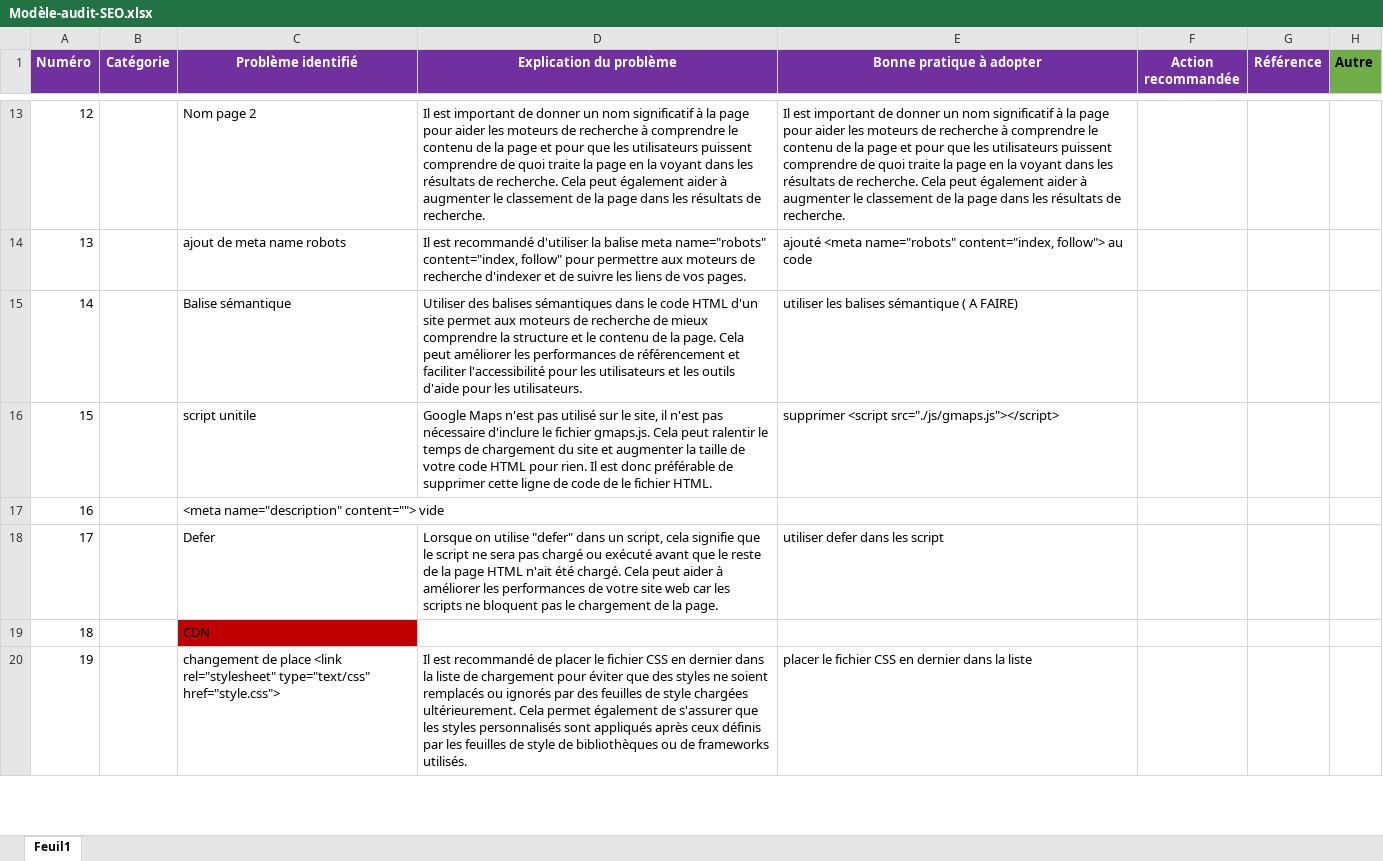
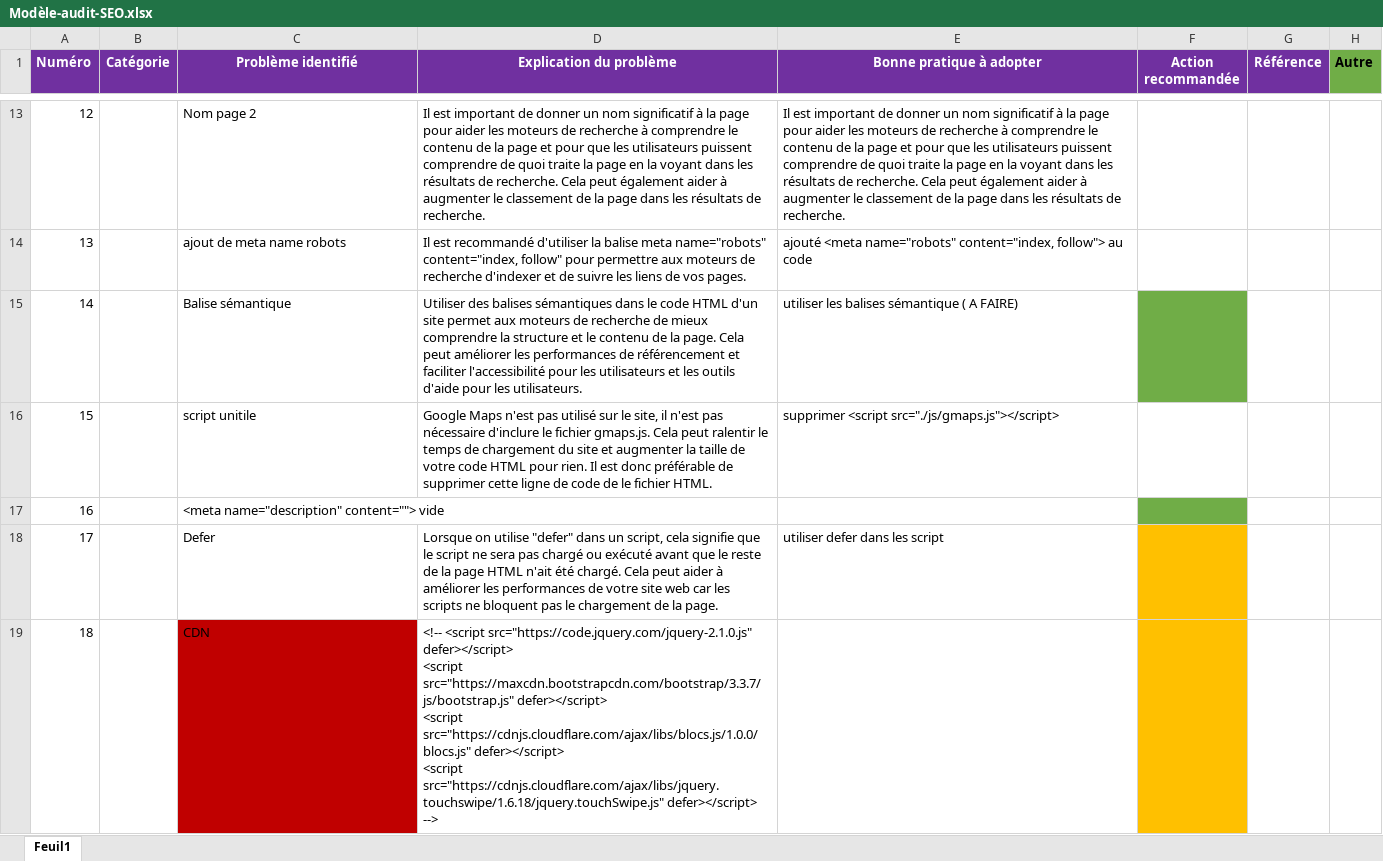
Before and after one commit to Fantomeh/Agence-La-Panth-re, an Excel workbook: Modèle-audit-SEO.xlsx, sheet Feuil1, drawn as a sheet; only a part is shown, gaps mark what is left out; values as stored, in another font and other column widths than the file's, no borders; removed rows and columns are numbered as before the commit, all else as after; ↵ is a line break in a cell; the diff covers the shown part only; the diff names each change by its address in the sheet, - before the commit and + after, or states it on an @@ line.

```diff
--- a/Modèle-audit-SEO.xlsx (sheet Feuil1)
+++ b/Modèle-audit-SEO.xlsx (sheet Feuil1)
-F15 fill: none
+F15 fill: #70AD47
-F17 fill: none
+F17 fill: #70AD47
-F18:F19 fill: none
+F18:F19 fill: #FFC000
-D19 (Explication du problème): (empty)
+D19 (Explication du problème): <!-- <script src="https://code.jquery.com/jquery-2.1.0.js" defer></script> ↵ <script src="https://maxcdn.bootstrapcdn.com/bootstrap/3.3.7/js/bootstrap.js" defer></script> ↵ <script src="https://cdnjs.cloudflare.com/ajax/libs/blocs.js/1.0.0/blocs.js" defer></script> ↵ <script src="https://cdnjs.cloudflare.com/ajax/libs/jquery.touchswipe/1.6.18/jquery.touchSwipe.js" defer></script> -->
-row 20: 19 |  | changement de place <link rel="stylesheet" type="text/css" href="style.css"> | Il est recommandé de placer le fichier CSS en dernier dans la liste de chargement pour éviter que des styles ne soient remplacés ou ignorés par des feuilles de style chargées ultérieurement. Cela permet également de s'assurer que les styles personnalisés sont appliqués après ceux définis par les feuilles de style de bibliothèques ou de frameworks utilisés. | placer le fichier CSS en dernier dans la liste
```
Also changed, not shown: 3 added rows, 2 edited cells and cell formats elsewhere in this sheet, 3 other files.
